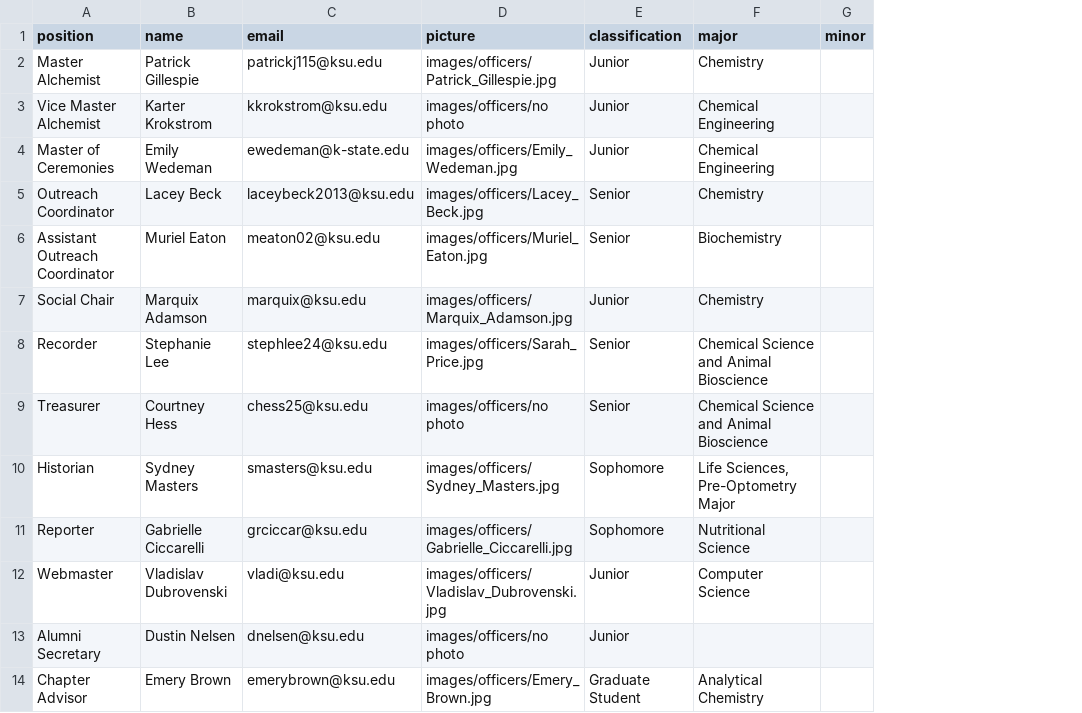
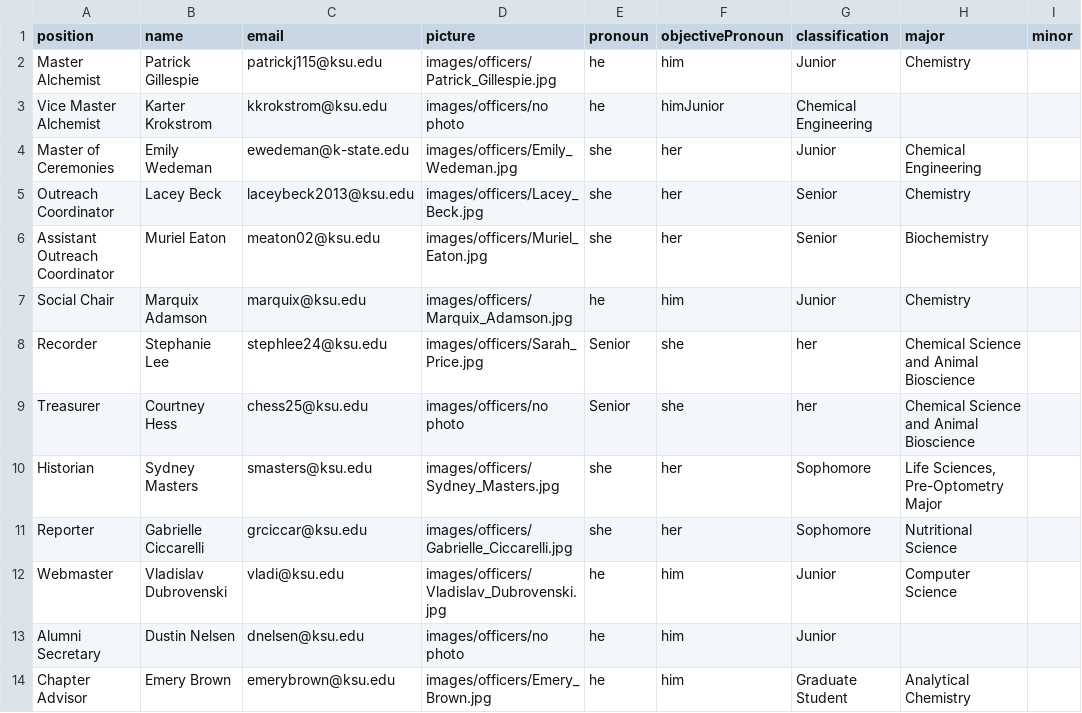
Before and after one commit to grantborthwick/AxsWebsite, a CSV file: officers.csv, drawn as a sheet; addresses are those after the commit; the diff names each change by its address in the sheet, - before the commit and + after, or states it on an @@ line.

Commit message:
Add officer pronouns

```diff
--- a/officers.csv
+++ b/officers.csv
+column E (pronoun), rows 2-14: he | he | she | she | she | he | Senior | Senior | she | she | he | he | he
+column F (objectivePronoun), rows 2-14: him | himJunior | her | her | her | him | she | she | her | her | him | him | him
-G3 (classification): Junior
+G3 (classification): Chemical Engineering
-H3 (major): Chemical Engineering
+H3 (major): (empty)
-G8:G9 (classification): Senior
+G8:G9 (classification): her
```
Also changed, not shown: 3 other files.
